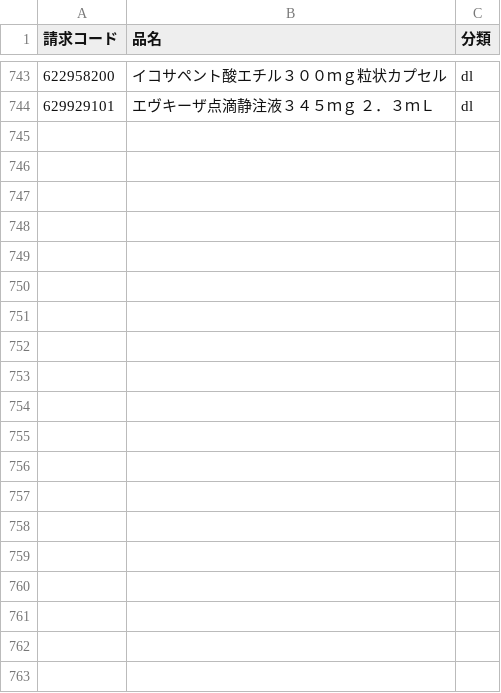
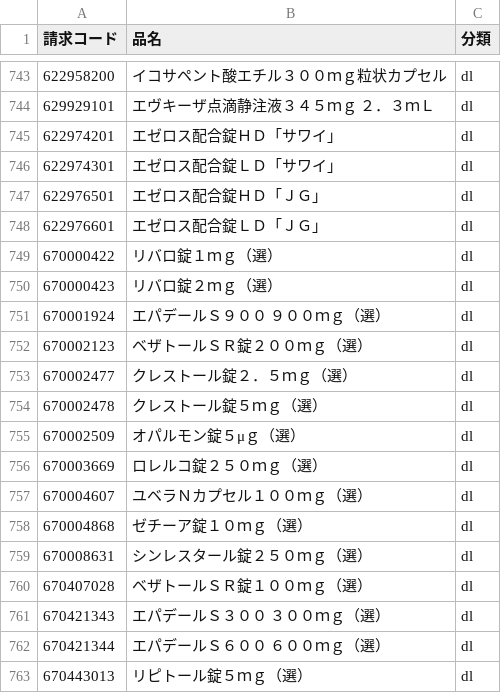
Before and after one commit to PREVENT-Inc/MyscopeMasterList, a CSV file: Mystar_tg_medicine/items/高脂血症用剤.csv, drawn as a sheet; only a part is shown, gaps mark what is left out; the diff covers the shown part only; the diff names each change by its address in the sheet, - before the commit and + after, or states it on an @@ line.

```diff
--- a/Mystar_tg_medicine/items/高脂血症用剤.csv
+++ b/Mystar_tg_medicine/items/高脂血症用剤.csv
+row 745: 622974201 | エゼロス配合錠ＨＤ「サワイ」 | dl
+row 746: 622974301 | エゼロス配合錠ＬＤ「サワイ」 | dl
+row 747: 622976501 | エゼロス配合錠ＨＤ「ＪＧ」 | dl
+row 748: 622976601 | エゼロス配合錠ＬＤ「ＪＧ」 | dl
+row 749: 670000422 | リバロ錠１ｍｇ（選） | dl
+row 750: 670000423 | リバロ錠２ｍｇ（選） | dl
+row 751: 670001924 | エパデールＳ９００ ９００ｍｇ（選） | dl
+row 752: 670002123 | ベザトールＳＲ錠２００ｍｇ（選） | dl
+row 753: 670002477 | クレストール錠２．５ｍｇ（選） | dl
+row 754: 670002478 | クレストール錠５ｍｇ（選） | dl
+row 755: 670002509 | オパルモン錠５μｇ（選） | dl
+row 756: 670003669 | ロレルコ錠２５０ｍｇ（選） | dl
+row 757: 670004607 | ユベラＮカプセル１００ｍｇ（選） | dl
+row 758: 670004868 | ゼチーア錠１０ｍｇ（選） | dl
+row 759: 670008631 | シンレスタール錠２５０ｍｇ（選） | dl
+row 760: 670407028 | ベザトールＳＲ錠１００ｍｇ（選） | dl
+row 761: 670421343 | エパデールＳ３００ ３００ｍｇ（選） | dl
+row 762: 670421344 | エパデールＳ６００ ６００ｍｇ（選） | dl
+row 763: 670443013 | リピトール錠５ｍｇ（選） | dl
```
Also changed, not shown: 20 added rows elsewhere in this file, Mystar_tg_medicine/items/糖尿病用剤とインスリン.csv, Out_of_scope/taboo_cancer.csv, 5 other files.
